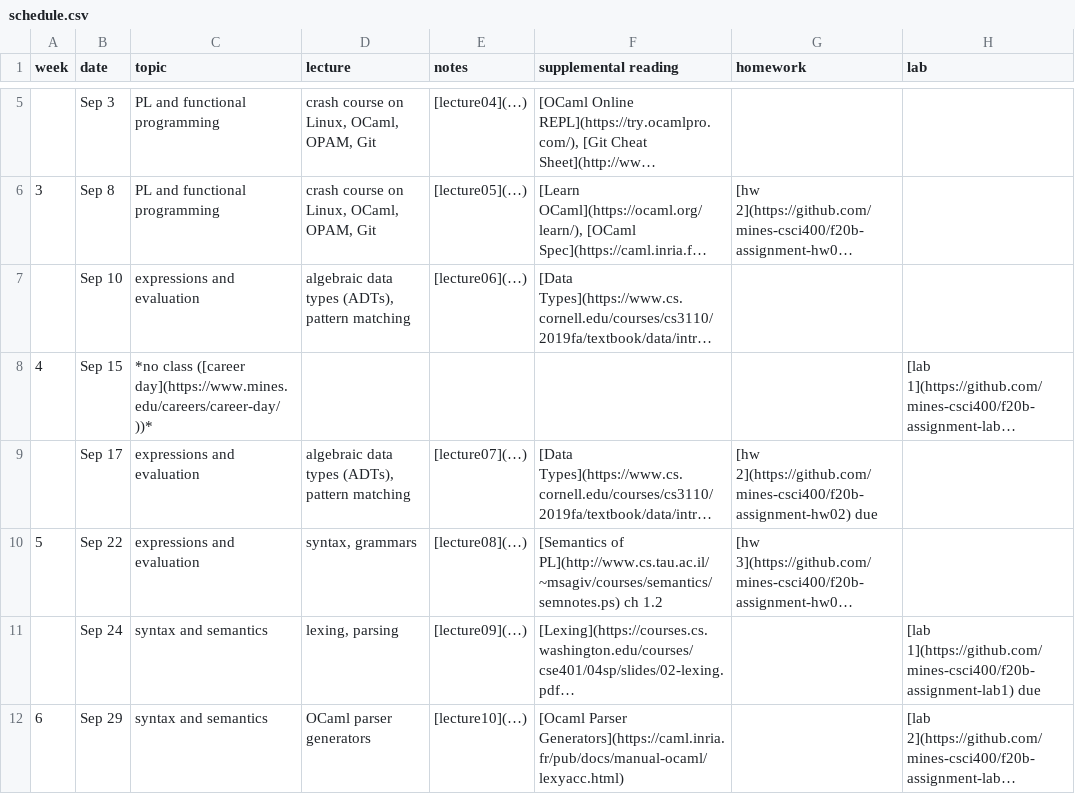
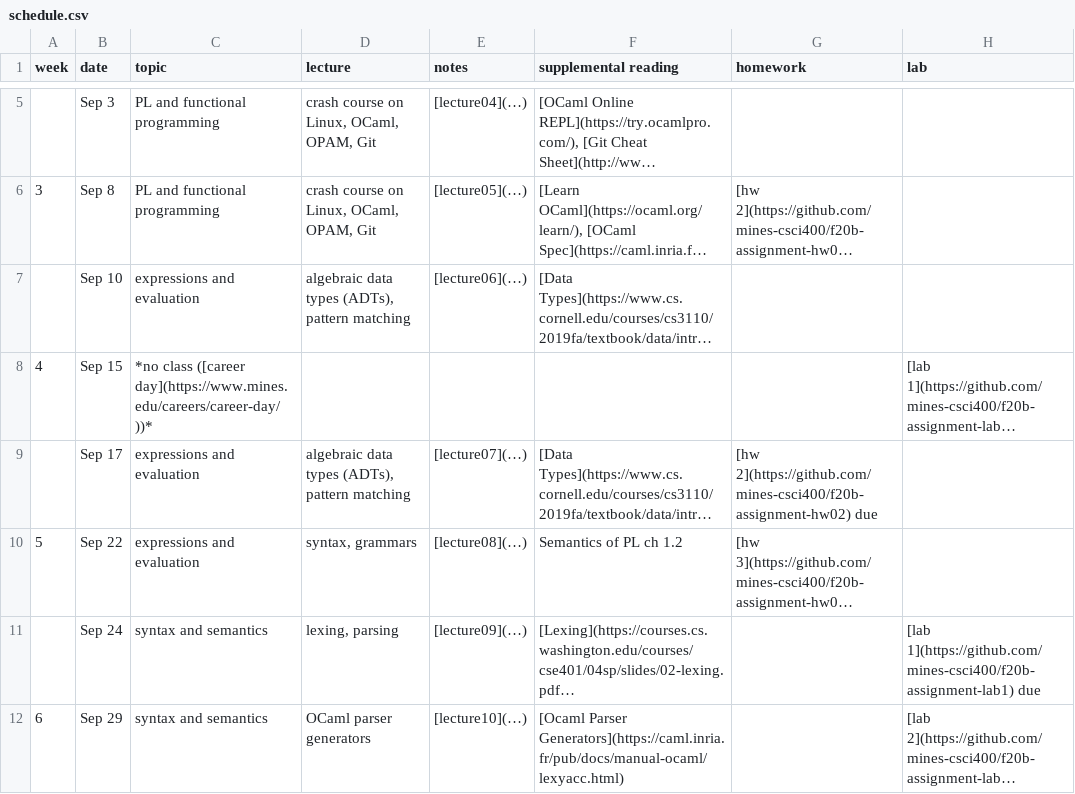
Before and after one commit to mines-csci400/f20b-syllabus, a CSV file: schedule.csv, drawn as a sheet; only a part is shown, gaps mark what is left out; long unchanged cells end in …; the diff covers the shown part only; the diff names each change by its address in the sheet, - before the commit and + after, or states it on an @@ line.

```diff
--- a/schedule.csv
+++ b/schedule.csv
-F10 (supplemental reading): [Semantics of PL](http://www.cs.tau.ac.il/~msagiv/courses/semantics/semnotes.ps) ch 1.2
+F10 (supplemental reading): Semantics of PL ch 1.2
```
Also changed, not shown: 7 edited cells elsewhere in this file, 1 other file.
